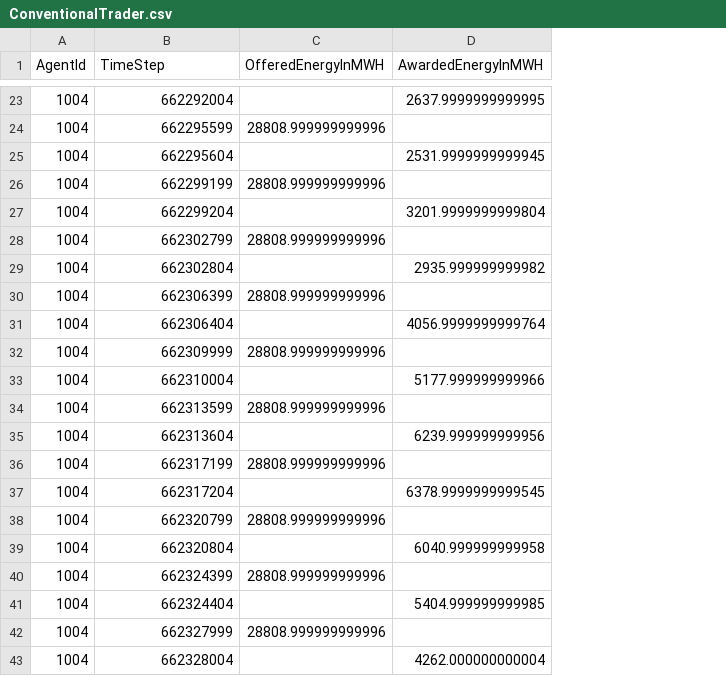
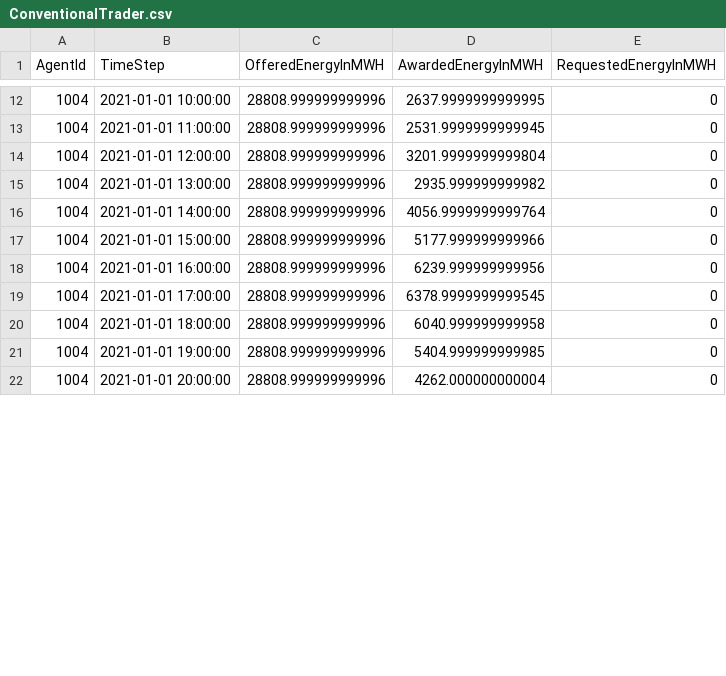
Before and after one commit to openmod-tracker/amiris, a CSV file: result/AMIRIS_Simple_Reference/ConventionalTrader.csv, drawn as a sheet; only a part is shown, gaps mark what is left out; removed rows and columns are numbered as before the commit, all else as after; the diff covers the shown part only; the diff names each change by its address in the sheet, - before the commit and + after, or states it on an @@ line.

```diff
--- a/result/AMIRIS_Simple_Reference/ConventionalTrader.csv
+++ b/result/AMIRIS_Simple_Reference/ConventionalTrader.csv
+column E (RequestedEnergyInMWH), rows 12-22: all 0
-B12 (TimeStep): 662292004
+B12 (TimeStep): 2021-01-01 10:00:00
-C12 (OfferedEnergyInMWH): (empty)
+C12 (OfferedEnergyInMWH): 28808.999999999996
-row 24: 1004 | 662295599 | 28808.999999999996
-B13 (TimeStep): 662295604
+B13 (TimeStep): 2021-01-01 11:00:00
-C13 (OfferedEnergyInMWH): (empty)
+C13 (OfferedEnergyInMWH): 28808.999999999996
-row 26: 1004 | 662299199 | 28808.999999999996
-B14 (TimeStep): 662299204
+B14 (TimeStep): 2021-01-01 12:00:00
-C14 (OfferedEnergyInMWH): (empty)
+C14 (OfferedEnergyInMWH): 28808.999999999996
-row 28: 1004 | 662302799 | 28808.999999999996
-B15 (TimeStep): 662302804
+B15 (TimeStep): 2021-01-01 13:00:00
-C15 (OfferedEnergyInMWH): (empty)
+C15 (OfferedEnergyInMWH): 28808.999999999996
-row 30: 1004 | 662306399 | 28808.999999999996
-B16 (TimeStep): 662306404
+B16 (TimeStep): 2021-01-01 14:00:00
-C16 (OfferedEnergyInMWH): (empty)
+C16 (OfferedEnergyInMWH): 28808.999999999996
-row 32: 1004 | 662309999 | 28808.999999999996
-B17 (TimeStep): 662310004
+B17 (TimeStep): 2021-01-01 15:00:00
-C17 (OfferedEnergyInMWH): (empty)
+C17 (OfferedEnergyInMWH): 28808.999999999996
-row 34: 1004 | 662313599 | 28808.999999999996
-B18 (TimeStep): 662313604
+B18 (TimeStep): 2021-01-01 16:00:00
-C18 (OfferedEnergyInMWH): (empty)
+C18 (OfferedEnergyInMWH): 28808.999999999996
-row 36: 1004 | 662317199 | 28808.999999999996
-B19 (TimeStep): 662317204
+B19 (TimeStep): 2021-01-01 17:00:00
-C19 (OfferedEnergyInMWH): (empty)
+C19 (OfferedEnergyInMWH): 28808.999999999996
-row 38: 1004 | 662320799 | 28808.999999999996
-B20 (TimeStep): 662320804
+B20 (TimeStep): 2021-01-01 18:00:00
-C20 (OfferedEnergyInMWH): (empty)
+C20 (OfferedEnergyInMWH): 28808.999999999996
-B21 (TimeStep): 662324399
+B21 (TimeStep): 2021-01-01 19:00:00
-D21 (AwardedEnergyInMWH): (empty)
+D21 (AwardedEnergyInMWH): 5404.999999999985
-row 41: 1004 | 662324404 |  | 5404.999999999985
-row 42: 1004 | 662327999 | 28808.999999999996
-B22 (TimeStep): 662328004
+B22 (TimeStep): 2021-01-01 20:00:00
-C22 (OfferedEnergyInMWH): (empty)
+C22 (OfferedEnergyInMWH): 28808.999999999996
```
Also changed, not shown: 14 removed rows and 26 edited cells elsewhere in this file, result/AMIRIS_Simple_Reference/ConventionalPlantOperator.csv, result/AMIRIS_Simple_Reference/DayAheadMarketSingleZone.csv, 6 other files.
